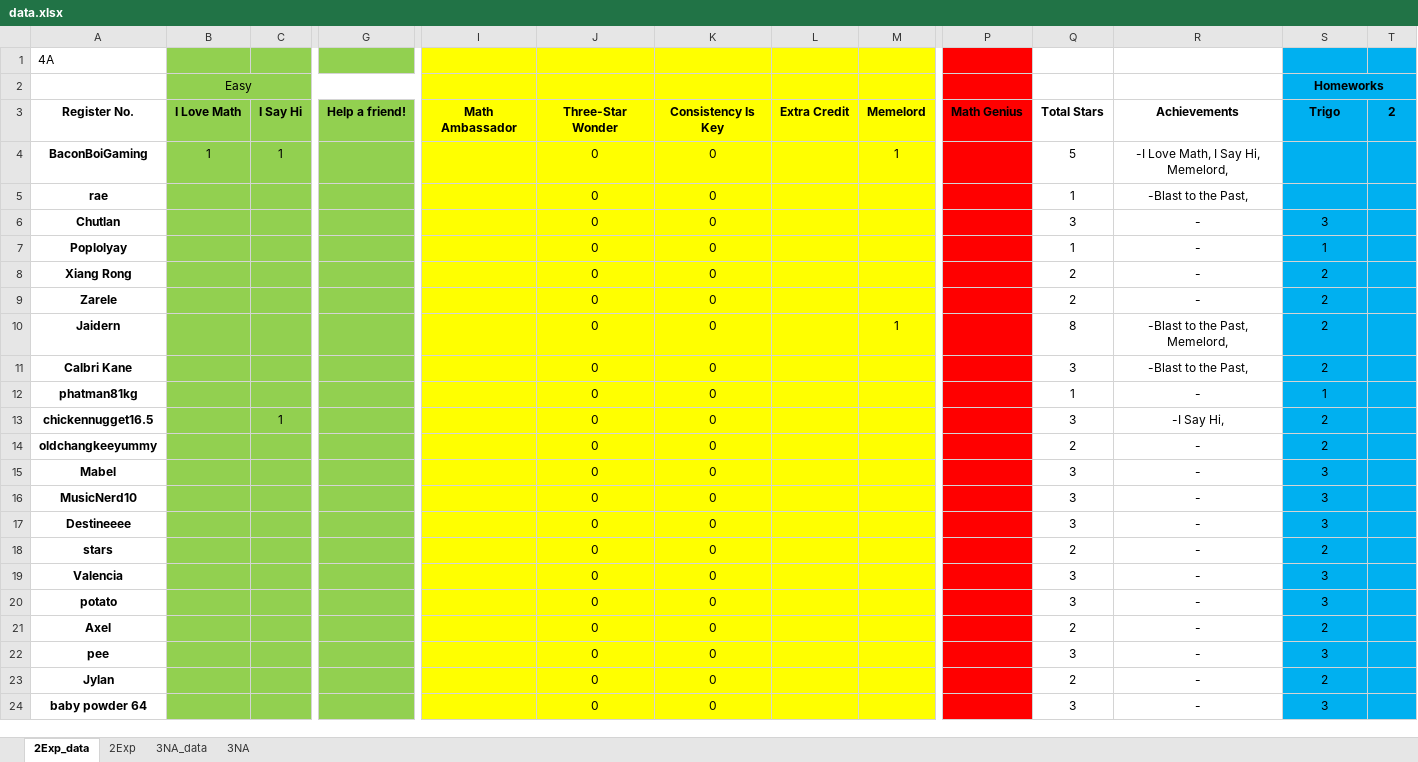
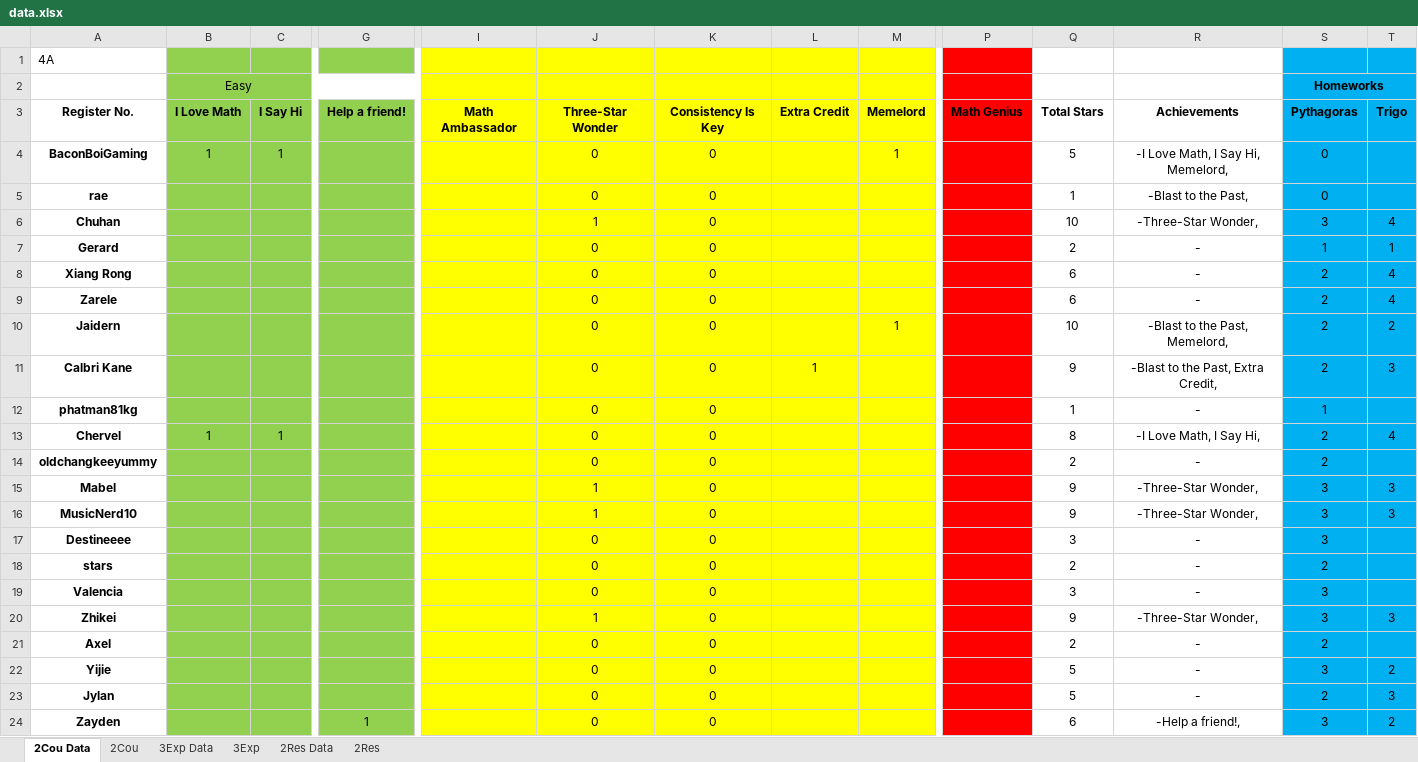
Before and after one commit to wenjunthenwj/wenjunthenwj.github.io, an Excel workbook: docs/data.xlsx, sheet 2Cou Data, drawn as a sheet; only a part is shown, gaps mark what is left out; values as stored, in another font and other column widths than the file's, no borders; removed rows and columns are numbered as before the commit, all else as after; rows hold the shown columns only; the diff covers the shown part only; the diff names each change by its address in the sheet, - before the commit and + after, or states it on an @@ line.

```diff
--- a/docs/data.xlsx (sheet 2Cou Data)
+++ b/docs/data.xlsx (sheet 2Cou Data)
-sheet tab: 2Exp_data
+sheet tab: 2Cou Data
-sheet tab: 2Exp
+sheet tab: 2Cou
-sheet tab: 3NA_data
+sheet tab: 3Exp Data
-sheet tab: 3NA
+sheet tab: 3Exp
+sheet tab: 2Res Data
+sheet tab: 2Res
-S3: Trigo
+S3: Pythagoras
-T3: 2
+T3: Trigo
-S4:S5: (empty)
+S4:S5: 0
-row 6: Chutlan |  |  |  |  | 0 | 0 |  |  |  | 3 | - | 3
+row 6: Chuhan |  |  |  |  | 1 | 0 |  |  |  | 10 | -Three-Star Wonder, | 3 | 4
-A7: Poplolyay
+A7: Gerard
-Q7: 1
+Q7: 2
-T7: (empty)
+T7: 1
-Q8:Q9: 2
+Q8:Q9: 6
-T8:T9: (empty)
+T8:T9: 4
-Q10: 8
+Q10: 10
-T10: (empty)
+T10: 2
-L11: (empty)
+L11: 1
-Q11: 3
+Q11: 9
-R11: -Blast to the Past,
+R11: -Blast to the Past, Extra Credit,
-T11: (empty)
+T11: 3
-row 13: chickennugget16.5 |  | 1 |  |  | 0 | 0 |  |  |  | 3 | -I Say Hi, | 2
+row 13: Chervel | 1 | 1 |  |  | 0 | 0 |  |  |  | 8 | -I Love Math, I Say Hi, | 2 | 4
-J15:J16: 0
+J15:J16: 1
-Q15:Q16: 3
+Q15:Q16: 9
-R15:R16: -
+R15:R16: -Three-Star Wonder,
-T15:T16: (empty)
+T15:T16: 3
-row 20: potato |  |  |  |  | 0 | 0 |  |  |  | 3 | - | 3
+row 20: Zhikei |  |  |  |  | 1 | 0 |  |  |  | 9 | -Three-Star Wonder, | 3 | 3
-A22: pee
+A22: Yijie
-Q22: 3
+Q22: 5
-T22: (empty)
+T22: 2
-Q23: 2
+Q23: 5
-T23: (empty)
+T23: 3
-row 24: baby powder 64 |  |  |  |  | 0 | 0 |  |  |  | 3 | - | 3
+row 24: Zayden |  |  | 1 |  | 0 | 0 |  |  |  | 6 | -Help a friend!, | 3 | 2
```
Also changed, not shown: 13 added rows, 13 removed rows and 16 edited cells elsewhere in this sheet, sheet 2Cou, formulas that keep their value, 1 other file.
